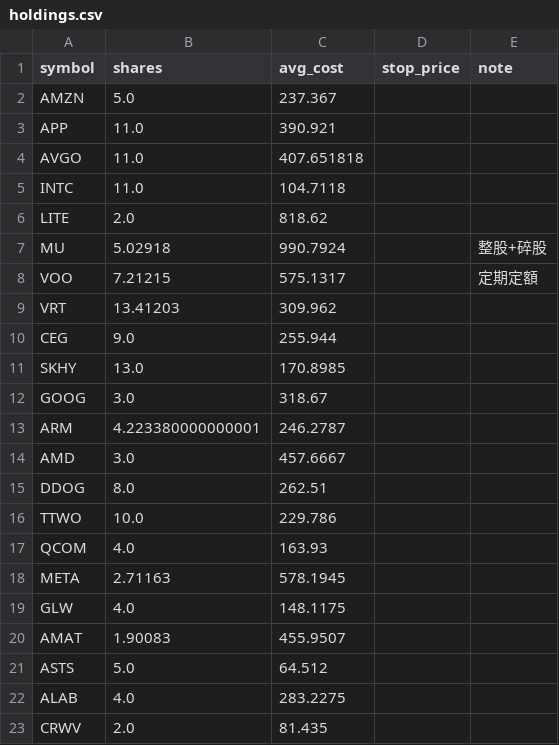
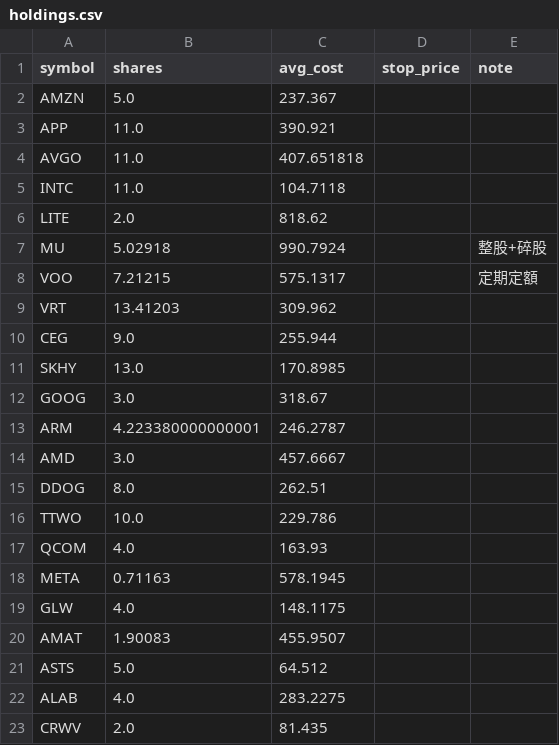
Before and after one commit to ymt1001816-cyber/my-stock-app, a CSV file: holdings.csv, drawn as a sheet.

Commit message:
更新持股 holdings.csv

```diff
--- a/holdings.csv
+++ b/holdings.csv
@@ -17,3 +17,3 @@ TTWO,10.0,229.786,,
 QCOM,4.0,163.93,,
-META,2.71163,578.1945,,
+META,0.71163,578.1945,,
 GLW,4.0,148.1175,,
```
